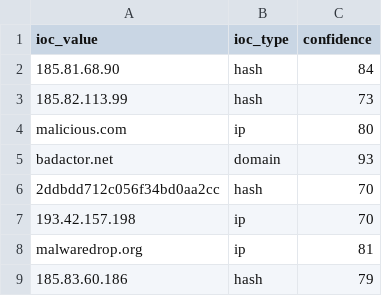
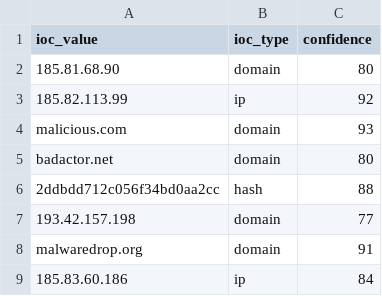
Before and after one commit to DRA3V50/Network-Threat-Intelligence-Analysis, a CSV file: build/iocs/osint_iocs.csv, drawn as a sheet.

```diff
--- a/build/iocs/osint_iocs.csv
+++ b/build/iocs/osint_iocs.csv
@@ -1,9 +1,9 @@
 ioc_value,ioc_type,confidence
-185.81.68.90,hash,84
-185.82.113.99,hash,73
-malicious.com,ip,80
-badactor.net,domain,93
-2ddbdd712c056f34bd0aa2cc,hash,70
-193.42.157.198,ip,70
-malwaredrop.org,ip,81
-185.83.60.186,hash,79
+185.81.68.90,domain,80
+185.82.113.99,ip,92
+malicious.com,domain,93
+badactor.net,domain,80
+2ddbdd712c056f34bd0aa2cc,hash,88
+193.42.157.198,domain,77
+malwaredrop.org,domain,91
+185.83.60.186,ip,84
```
Also changed, not shown: 2 other files.
